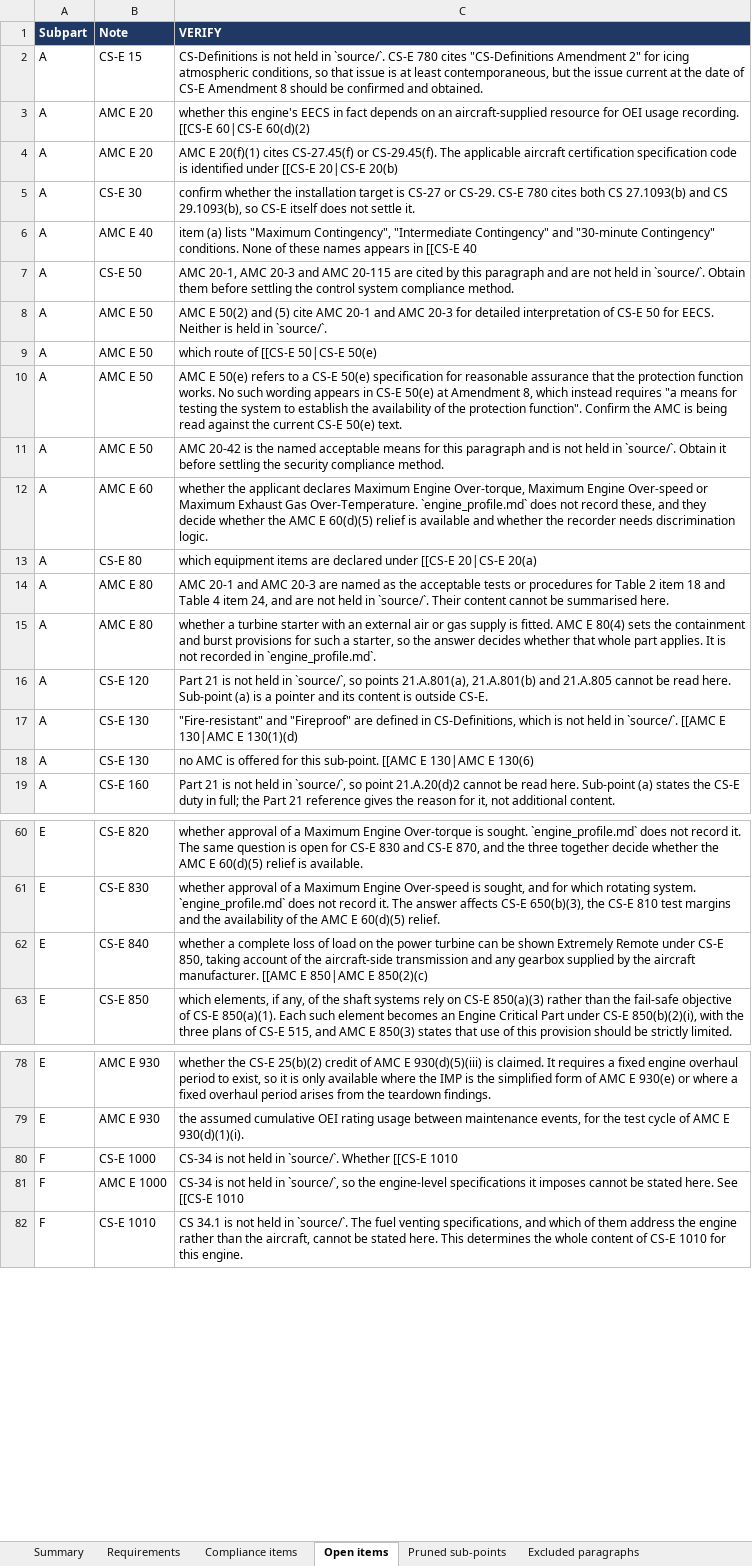
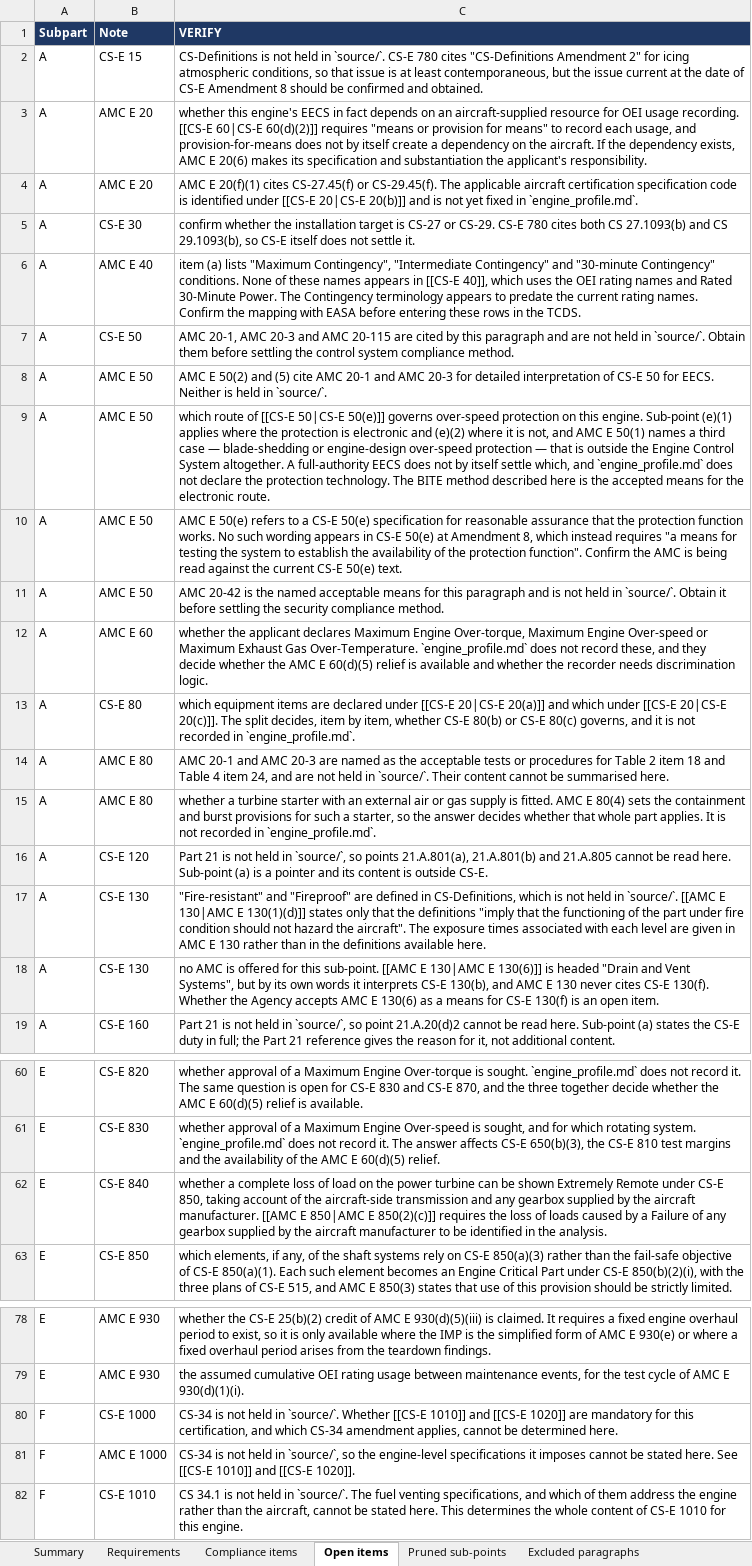
Before and after one commit to evrenge/CS-E, an Excel workbook: deck/compliance_matrix.xlsx, sheet Open items, drawn as a sheet; only a part is shown, gaps mark what is left out; values as stored, in another font and other column widths than the file's, no borders; the diff covers the shown part only; the diff names each change by its address in the sheet, - before the commit and + after, or states it on an @@ line.

```diff
--- a/deck/compliance_matrix.xlsx (sheet Open items)
+++ b/deck/compliance_matrix.xlsx (sheet Open items)
-C3 (VERIFY): …[[CS-E 60|CS-E 60(d)(2)
+C3 (VERIFY): …[[CS-E 60|CS-E 60(d)(2)]] requires "means or provision for means" to record each usage, and provision-for-means does not by itself create a dependency on the aircraft. If the dependency exists, AMC E 20(6) makes its specification and substantiation the applicant's responsibility.
-C4 (VERIFY): …[[CS-E 20|CS-E 20(b)
+C4 (VERIFY): …[[CS-E 20|CS-E 20(b)]] and is not yet fixed in `engine_profile.md`.
-C6 (VERIFY): …in [[CS-E 40
+C6 (VERIFY): …in [[CS-E 40]], which uses the OEI rating names and Rated 30-Minute Power. The Contingency terminology appears to predate the current rating names. Confirm the mapping with EASA before entering these rows in the TCDS.
-C9 (VERIFY): …[[CS-E 50|CS-E 50(e)
+C9 (VERIFY): …[[CS-E 50|CS-E 50(e)]] governs over-speed protection on this engine. Sub-point (e)(1) applies where the protection is electronic and (e)(2) where it is not, and AMC E 50(1) names a third case — blade-shedding or engine-design over-speed protection — that is outside the Engine Control System altogether. A full-authority EECS does not by itself settle which, and `engine_profile.md` does not declare the protection technology. The BITE method described here is the accepted means for the electronic route.
-C13 (VERIFY): …[[CS-E 20|CS-E 20(a)
+C13 (VERIFY): …[[CS-E 20|CS-E 20(a)]] and which under [[CS-E 20|CS-E 20(c)]]. The split decides, item by item, whether CS-E 80(b) or CS-E 80(c) governs, and it is not recorded in `engine_profile.md`.
-C17 (VERIFY): …130|AMC E 130(1)(d)
+C17 (VERIFY): …130|AMC E 130(1)(d)]] states only that the definitions "imply that the functioning of the part under fire condition should not hazard the aircraft". The exposure times associated with each level are given in AMC E 130 rather than in the definitions available here.
-C18 (VERIFY): …130|AMC E 130(6)
+C18 (VERIFY): …130|AMC E 130(6)]] is headed "Drain and Vent Systems", but by its own words it interprets CS-E 130(b), and AMC E 130 never cites CS-E 130(f). Whether the Agency accepts AMC E 130(6) as a means for CS-E 130(f) is an open item.
-C62 (VERIFY): …850|AMC E 850(2)(c)
+C62 (VERIFY): …850|AMC E 850(2)(c)]] requires the loss of loads caused by a Failure of any gearbox supplied by the aircraft manufacturer to be identified in the analysis.
-C80 (VERIFY): …Whether [[CS-E 1010
+C80 (VERIFY): …Whether [[CS-E 1010]] and [[CS-E 1020]] are mandatory for this certification, and which CS-34 amendment applies, cannot be determined here.
-C81 (VERIFY): …See [[CS-E 1010
+C81 (VERIFY): …See [[CS-E 1010]] and [[CS-E 1020]].
```
Also changed, not shown: 6 edited cells elsewhere in this sheet, 1 other file.
